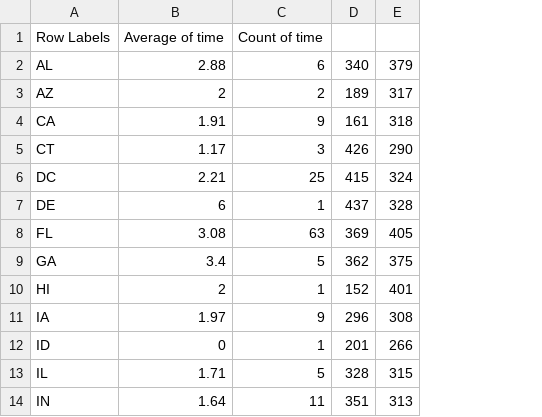
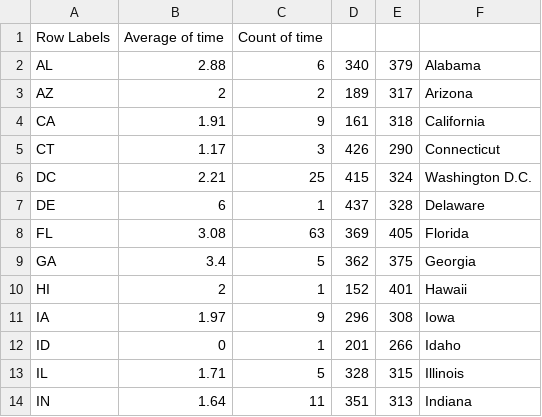
Before and after one commit to avillaamil/WaitTimes_DataRep, a CSV file: data/StateTime.csv, drawn as a sheet; only a part is shown; the diff names each change by its address in the sheet, - before the commit and + after, or states it on an @@ line.

Commit message:
Added state labels

```diff
--- a/data/StateTime.csv
+++ b/data/StateTime.csv
+column F, rows 2-14: Alabama | Arizona | California | Connecticut | Washington D.C. | Delaware | Florida | Georgia | Hawaii | Iowa | Idaho | Illinois | Indiana
```
Also changed, not shown: 2 other files.
